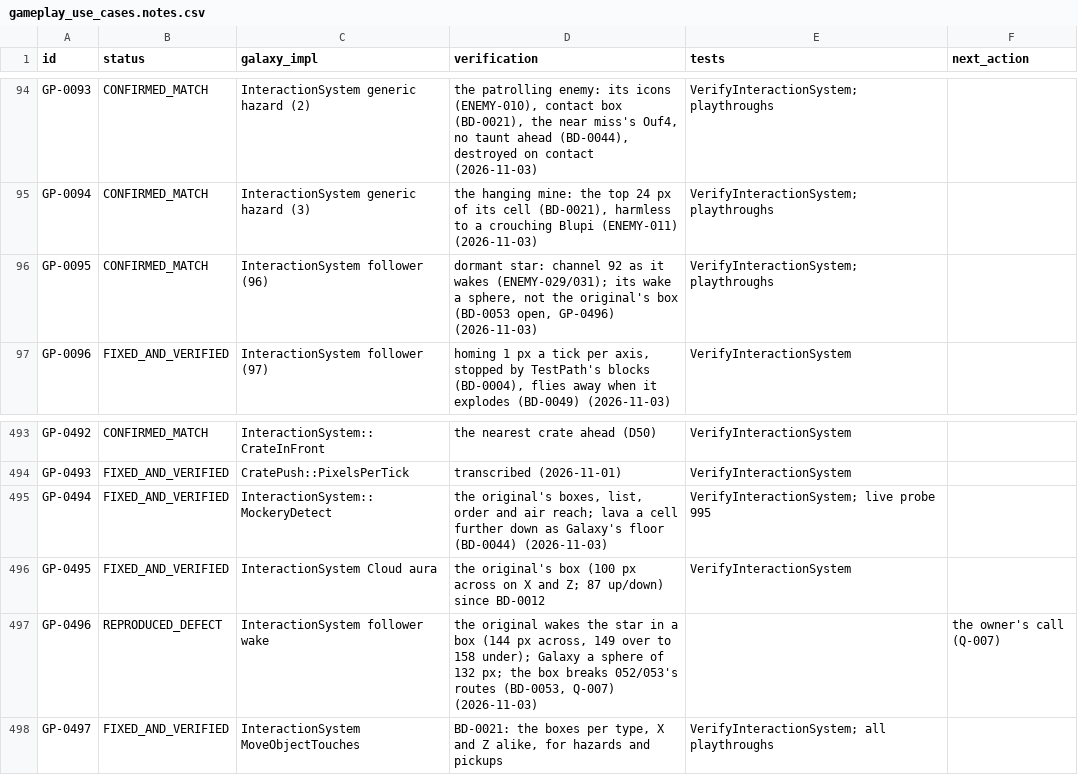
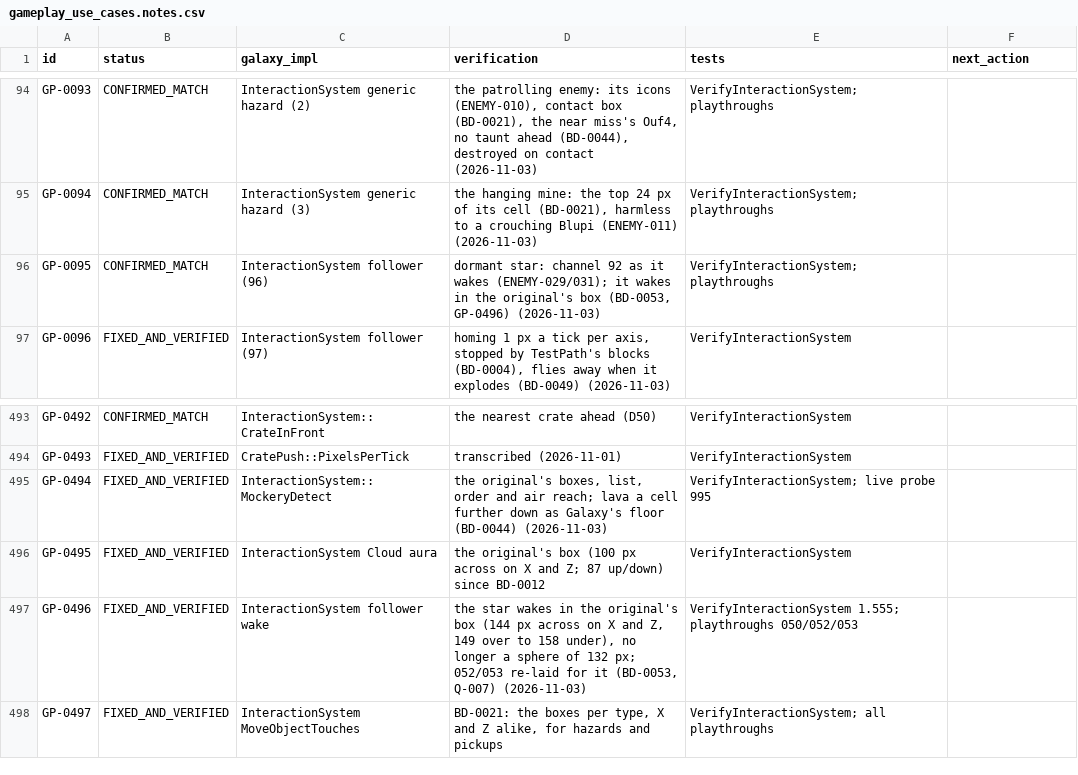
Before and after one commit to openeggbert/galaxy-eggbert, a CSV file: plans/audit/gameplay_use_cases.notes.csv, drawn as a sheet; only a part is shown, gaps mark what is left out.

```diff
--- a/plans/audit/gameplay_use_cases.notes.csv
+++ b/plans/audit/gameplay_use_cases.notes.csv
@@ -95,3 +95,3 @@ GP-0093,CONFIRMED_MATCH,InteractionSystem generic hazard (2),"the patrolling ene
 GP-0094,CONFIRMED_MATCH,InteractionSystem generic hazard (3),"the hanging mine: the top 24 px of its cell (BD-0021), harmless to a crouching Blupi (ENEMY-011) (2026-11-03)",VerifyInteractionSystem; playthroughs,
-GP-0095,CONFIRMED_MATCH,InteractionSystem follower (96),"dormant star: channel 92 as it wakes (ENEMY-029/031); its wake a sphere, not the original's box (BD-0053 open, GP-0496) (2026-11-03)",VerifyInteractionSystem; playthroughs,
+GP-0095,CONFIRMED_MATCH,InteractionSystem follower (96),"dormant star: channel 92 as it wakes (ENEMY-029/031); it wakes in the original's box (BD-0053, GP-0496) (2026-11-03)",VerifyInteractionSystem; playthroughs,
 GP-0096,FIXED_AND_VERIFIED,InteractionSystem follower (97),"homing 1 px a tick per axis, stopped by TestPath's blocks (BD-0004), flies away when it explodes (BD-0049) (2026-11-03)",VerifyInteractionSystem,
@@ -496,3 +496,3 @@ GP-0494,FIXED_AND_VERIFIED,InteractionSystem::MockeryDetect,"the original's boxe
 GP-0495,FIXED_AND_VERIFIED,InteractionSystem Cloud aura,the original's box (100 px across on X and Z; 87 up/down) since BD-0012,VerifyInteractionSystem,
-GP-0496,REPRODUCED_DEFECT,InteractionSystem follower wake,"the original wakes the star in a box (144 px across, 149 over to 158 under); Galaxy a sphere of 132 px; the box breaks 052/053's routes (BD-0053, Q-007) (2026-11-03)",,the owner's call (Q-007)
+GP-0496,FIXED_AND_VERIFIED,InteractionSystem follower wake,"the star wakes in the original's box (144 px across on X and Z, 149 over to 158 under), no longer a sphere of 132 px; 052/053 re-laid for it (BD-0053, Q-007) (2026-11-03)",VerifyInteractionSystem 1.555; playthroughs 050/052/053,
 GP-0497,FIXED_AND_VERIFIED,InteractionSystem MoveObjectTouches,"BD-0021: the boxes per type, X and Z alike, for hazards and pickups",VerifyInteractionSystem; all playthroughs,
```
Also changed, not shown: plans/audit/gameplay_use_cases.csv, 15 other files.
